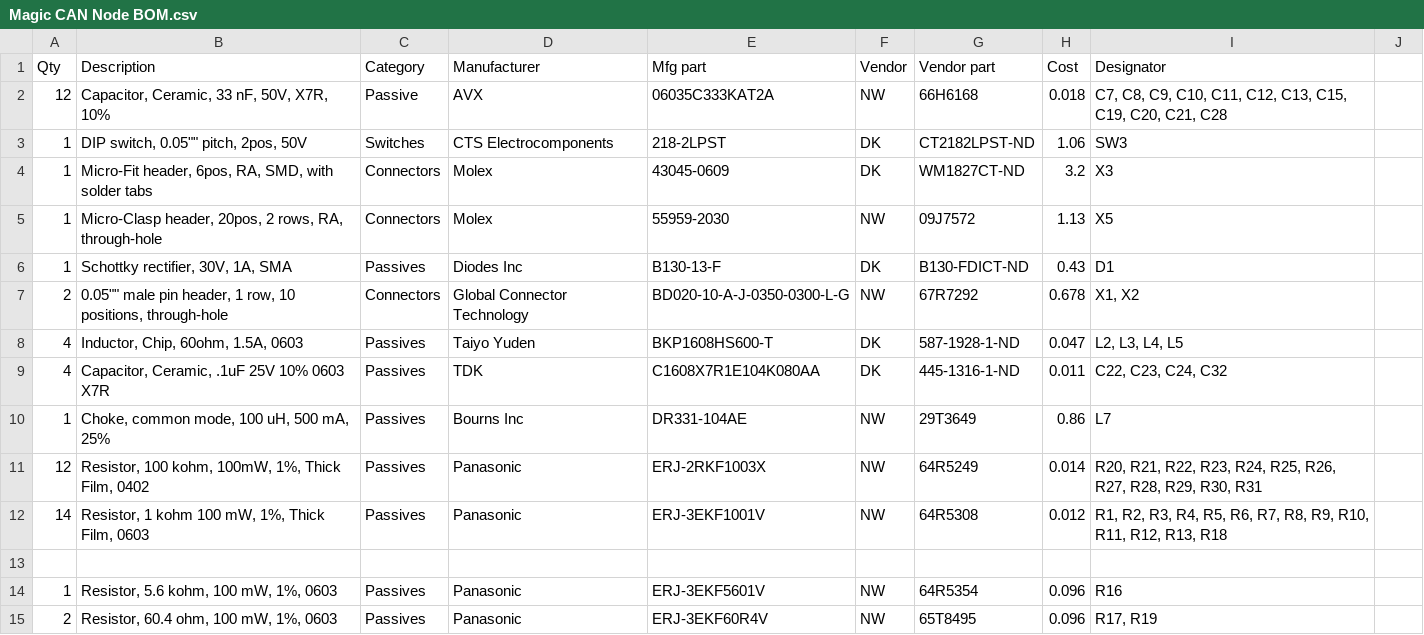
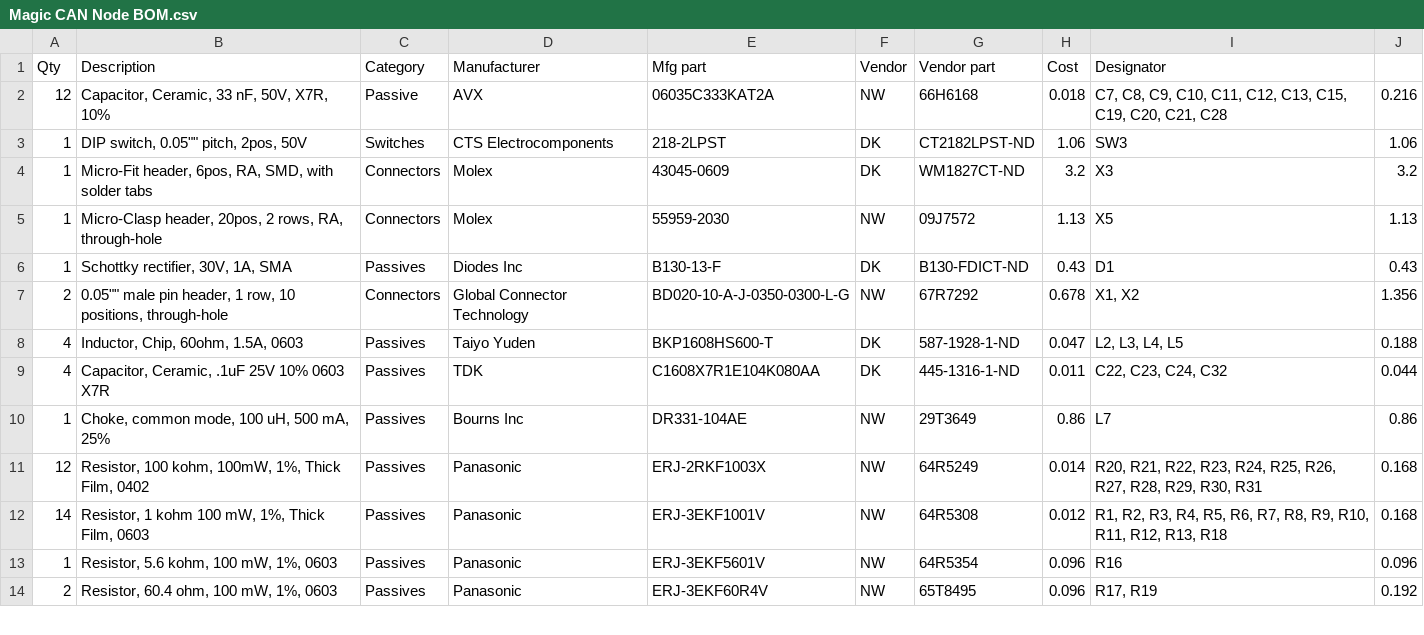
Before and after one commit to aaronbeekay/Magic-CAN-Node, a CSV file: Magic CAN Node BOM.csv, drawn as a sheet; only a part is shown; the diff covers the shown part only.

Commit message:
Update BOM for v2.3

```diff
--- a/Magic CAN Node BOM.csv
+++ b/Magic CAN Node BOM.csv
@@ -2,14 +2,13 @@ Qty,Description,Category,Manufacturer,Mfg part,Vendor,Vendor part,Cost,Designato
-12,"Capacitor, Ceramic, 33 nF, 50V, X7R, 10%",Passive,AVX,06035C333KAT2A,NW,66H6168,0.018,"C7, C8, C9, C10, C11, C12, C13, C15, C19, C20, C21, C28",,,,,,,,,,,,,
-1,"DIP switch, 0.05"""" pitch, 2pos, 50V",Switches,CTS Electrocomponents,218-2LPST,DK,CT2182LPST-ND,1.06,SW3,,,,,,,,,,,,,
-1,"Micro-Fit header, 6pos, RA, SMD, with solder tabs",Connectors,Molex,43045-0609,DK,WM1827CT-ND,3.2,X3,,,,,,,,,,,,,
-1,"Micro-Clasp header, 20pos, 2 rows, RA, through-hole",Connectors,Molex,55959-2030,NW,09J7572,1.13,X5,,,,,,,,,,,,,
-1,"Schottky rectifier, 30V, 1A, SMA",Passives,Diodes Inc,B130-13-F,DK,B130-FDICT-ND,0.43,D1,,,,,,,,,,,,,
-2,"0.05"""" male pin header, 1 row, 10 positions, through-hole",Connectors,Global Connector Technology,BD020-10-A-J-0350-0300-L-G,NW,67R7292,0.678,"X1, X2",,,,,,,,,,,,,
-4,"Inductor, Chip, 60ohm, 1.5A, 0603",Passives,Taiyo Yuden,BKP1608HS600-T,DK,587-1928-1-ND,0.047,"L2, L3, L4, L5",,,,,,,,,,,,,
-4,"Capacitor, Ceramic, .1uF 25V 10% 0603 X7R",Passives,TDK,C1608X7R1E104K080AA,DK,445-1316-1-ND,0.011,"C22, C23, C24, C32",,,,,,,,,,,,,
-1,"Choke, common mode, 100 uH, 500 mA, 25%",Passives,Bourns Inc,DR331-104AE,NW,29T3649,0.86,L7,,,,,,,,,,,,,
-12,"Resistor, 100 kohm, 100mW, 1%, Thick Film, 0402",Passives,Panasonic,ERJ-2RKF1003X,NW,64R5249,0.014,"R20, R21, R22, R23, R24, R25, R26, R27, R28, R29, R30, R31",,,,,,,,,,,,,
-14,"Resistor, 1 kohm 100 mW, 1%, Thick Film, 0603",Passives,Panasonic,ERJ-3EKF1001V,NW,64R5308,0.012,"R1, R2, R3, R4, R5, R6, R7, R8, R9, R10, R11, R12, R13, R18",,,,,,,,,,,,,
-,,,,,,,,,,,,,,,,,,,,,
-1,"Resistor, 5.6 kohm, 100 mW, 1%, 0603",Passives,Panasonic,ERJ-3EKF5601V,NW,64R5354,0.096,R16,,,,,,,,,,,,,
-2,"Resistor, 60.4 ohm, 100 mW, 1%, 0603",Passives,Panasonic,ERJ-3EKF60R4V,NW,65T8495,0.096,"R17, R19",,,,,,,,,,,,,
+12,"Capacitor, Ceramic, 33 nF, 50V, X7R, 10%",Passive,AVX,06035C333KAT2A,NW,66H6168,0.018,"C7, C8, C9, C10, C11, C12, C13, C15, C19, C20, C21, C28",0.216
+1,"DIP switch, 0.05"""" pitch, 2pos, 50V",Switches,CTS Electrocomponents,218-2LPST,DK,CT2182LPST-ND,1.06,SW3,1.06
+1,"Micro-Fit header, 6pos, RA, SMD, with solder tabs",Connectors,Molex,43045-0609,DK,WM1827CT-ND,3.2,X3,3.2
+1,"Micro-Clasp header, 20pos, 2 rows, RA, through-hole",Connectors,Molex,55959-2030,NW,09J7572,1.13,X5,1.13
+1,"Schottky rectifier, 30V, 1A, SMA",Passives,Diodes Inc,B130-13-F,DK,B130-FDICT-ND,0.43,D1,0.43
+2,"0.05"""" male pin header, 1 row, 10 positions, through-hole",Connectors,Global Connector Technology,BD020-10-A-J-0350-0300-L-G,NW,67R7292,0.678,"X1, X2",1.356
+4,"Inductor, Chip, 60ohm, 1.5A, 0603",Passives,Taiyo Yuden,BKP1608HS600-T,DK,587-1928-1-ND,0.047,"L2, L3, L4, L5",0.188
+4,"Capacitor, Ceramic, .1uF 25V 10% 0603 X7R",Passives,TDK,C1608X7R1E104K080AA,DK,445-1316-1-ND,0.011,"C22, C23, C24, C32",0.044
+1,"Choke, common mode, 100 uH, 500 mA, 25%",Passives,Bourns Inc,DR331-104AE,NW,29T3649,0.86,L7,0.86
+12,"Resistor, 100 kohm, 100mW, 1%, Thick Film, 0402",Passives,Panasonic,ERJ-2RKF1003X,NW,64R5249,0.014,"R20, R21, R22, R23, R24, R25, R26, R27, R28, R29, R30, R31",0.168
+14,"Resistor, 1 kohm 100 mW, 1%, Thick Film, 0603",Passives,Panasonic,ERJ-3EKF1001V,NW,64R5308,0.012,"R1, R2, R3, R4, R5, R6, R7, R8, R9, R10, R11, R12, R13, R18",0.168
+1,"Resistor, 5.6 kohm, 100 mW, 1%, 0603",Passives,Panasonic,ERJ-3EKF5601V,NW,64R5354,0.096,R16,0.096
+2,"Resistor, 60.4 ohm, 100 mW, 1%, 0603",Passives,Panasonic,ERJ-3EKF60R4V,NW,65T8495,0.096,"R17, R19",0.192
```
Also changed, not shown: 24 edited cells elsewhere in this file.
